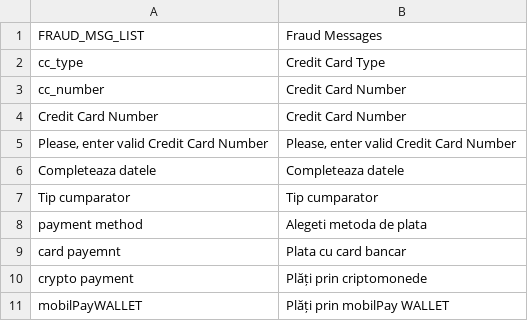
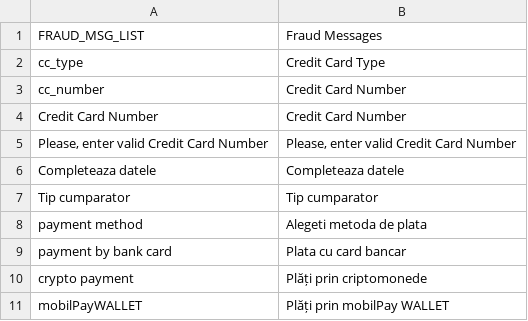
Before and after one commit to navid59/Netopia, a CSV file: Netcard/i18n/en_US.csv, drawn as a sheet; the diff names each change by its address in the sheet, - before the commit and + after, or states it on an @@ line.

```diff
--- a/Netcard/i18n/en_US.csv
+++ b/Netcard/i18n/en_US.csv
-A9: card payemnt
+A9: payment by bank card
```
Also changed, not shown: 11 other files.
